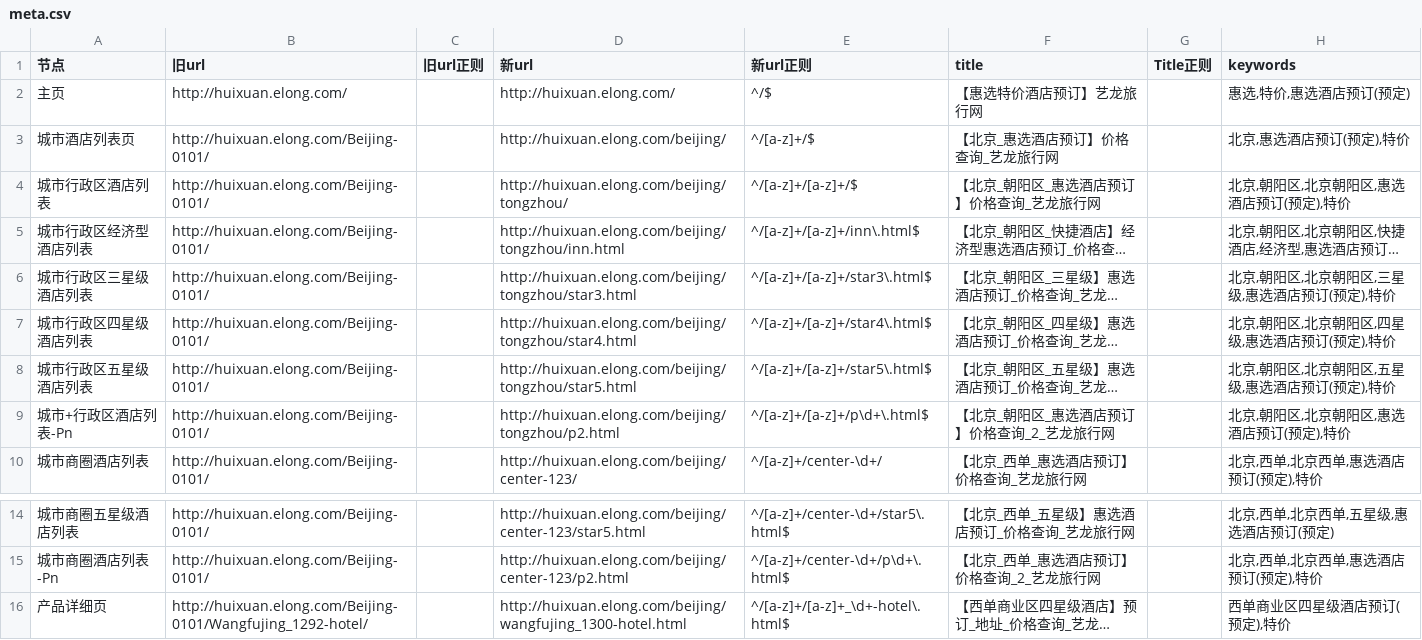
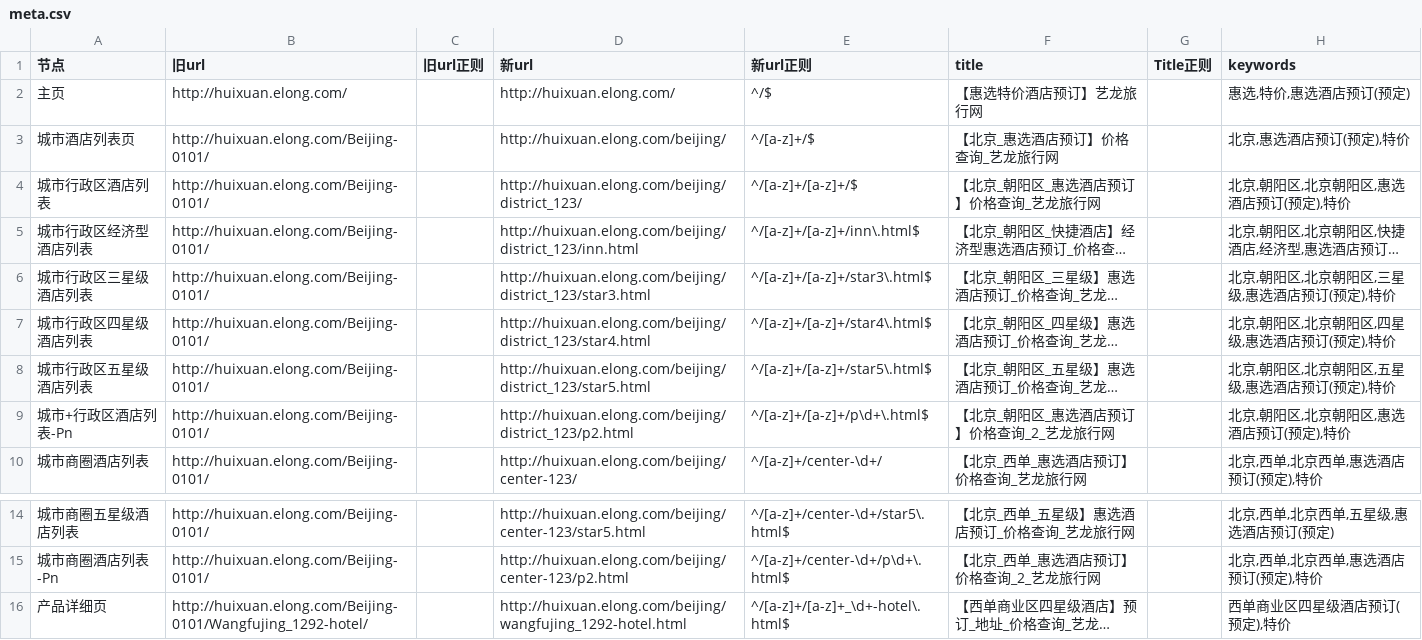
Before and after one commit to thaddeusgeek/unit-test-seo, a CSV file: project/elong/huixuan.elong.com/meta.csv, drawn as a sheet; only a part is shown, gaps mark what is left out; long unchanged cells end in …; the diff names each change by its address in the sheet, - before the commit and + after, or states it on an @@ line.

```diff
--- a/project/elong/huixuan.elong.com/meta.csv
+++ b/project/elong/huixuan.elong.com/meta.csv
-D4 (新url): http://huixuan.elong.com/beijing/tongzhou/
+D4 (新url): http://huixuan.elong.com/beijing/district_123/
-D5 (新url): http://huixuan.elong.com/beijing/tongzhou/inn.html
+D5 (新url): http://huixuan.elong.com/beijing/district_123/inn.html
-D6 (新url): http://huixuan.elong.com/beijing/tongzhou/star3.html
+D6 (新url): http://huixuan.elong.com/beijing/district_123/star3.html
-D7 (新url): http://huixuan.elong.com/beijing/tongzhou/star4.html
+D7 (新url): http://huixuan.elong.com/beijing/district_123/star4.html
-D8 (新url): http://huixuan.elong.com/beijing/tongzhou/star5.html
+D8 (新url): http://huixuan.elong.com/beijing/district_123/star5.html
-D9 (新url): http://huixuan.elong.com/beijing/tongzhou/p2.html
+D9 (新url): http://huixuan.elong.com/beijing/district_123/p2.html
-D16 (新url): http://huixuan.elong.com/beijing/wangfujing_1300-hotel.html
+D16 (新url): http://huixuan.elong.com/beijing/wangfujing_1292-hotel.html
```
Also changed, not shown: project/elong/hotel.elong.com/meta.csv, 1 other file.
